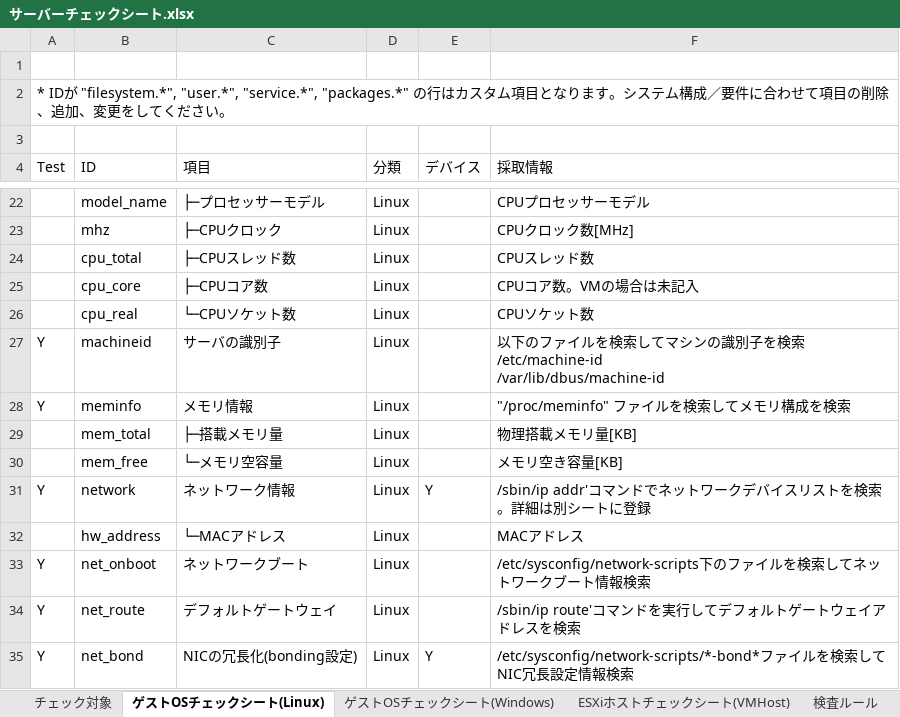
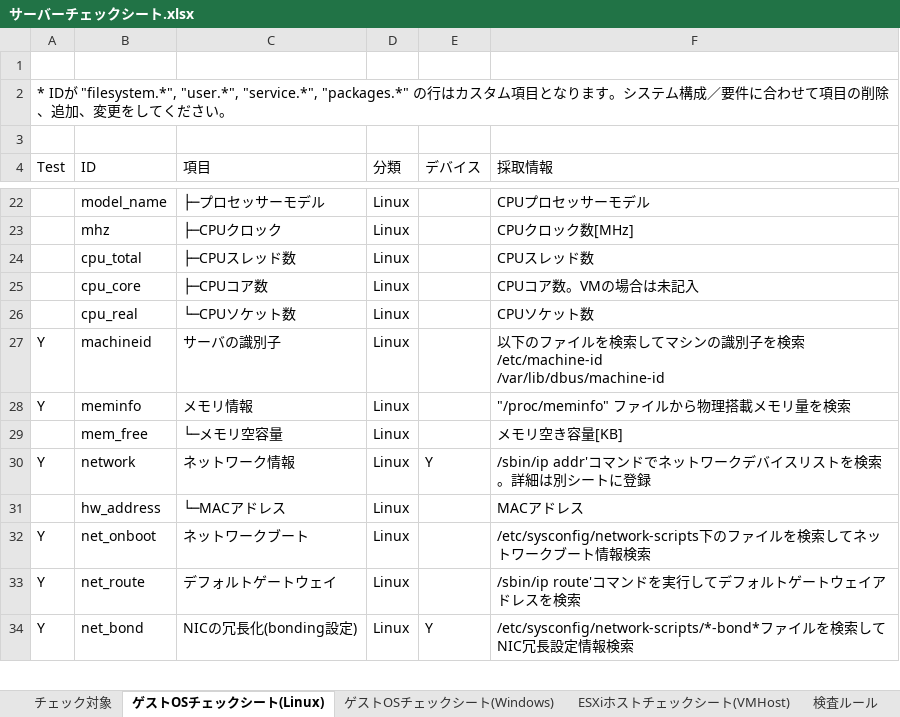
Before and after one commit to frsw3nr/gradle-server-acceptance, an Excel workbook: src/main/resources/root/jp/サーバーチェックシート.xlsx, sheet ゲストOSチェックシート(Linux), drawn as a sheet; only a part is shown, gaps mark what is left out; values as stored, in another font and other column widths than the file's, no borders; the diff names each change by its address in the sheet, - before the commit and + after, or states it on an @@ line.

```diff
--- a/src/main/resources/root/jp/サーバーチェックシート.xlsx (sheet ゲストOSチェックシート(Linux))
+++ b/src/main/resources/root/jp/サーバーチェックシート.xlsx (sheet ゲストOSチェックシート(Linux))
-F28 (採取情報): "/proc/meminfo" ファイルを検索してメモリ構成を検索
+F28 (採取情報): "/proc/meminfo" ファイルから物理搭載メモリ量を検索
-row 29:  | mem_total | ├─搭載メモリ量 | Linux |  | 物理搭載メモリ量[KB]
```
Also changed, not shown: sheet ゲストOSチェックシート(Windows), 4 other files.
